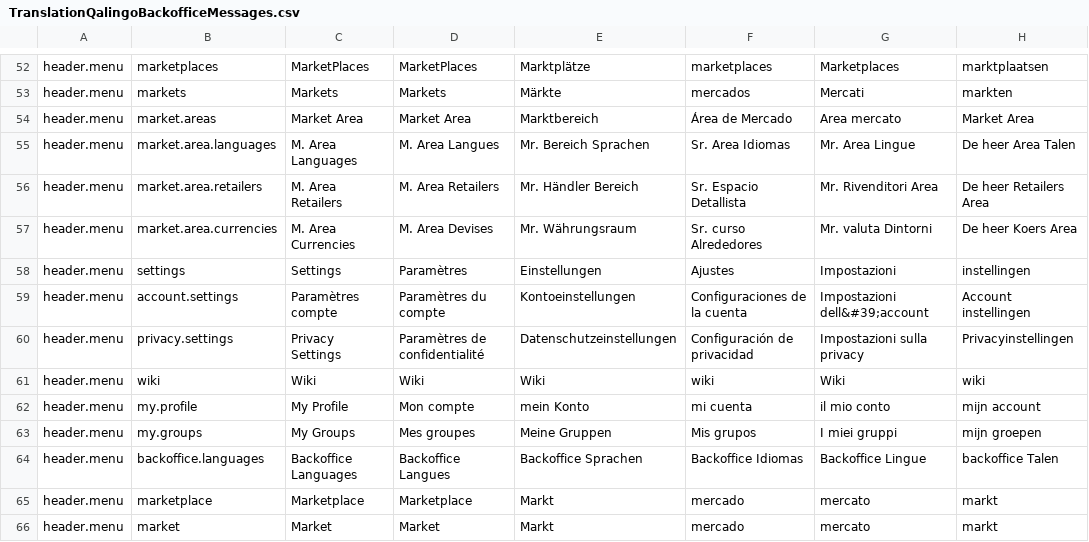
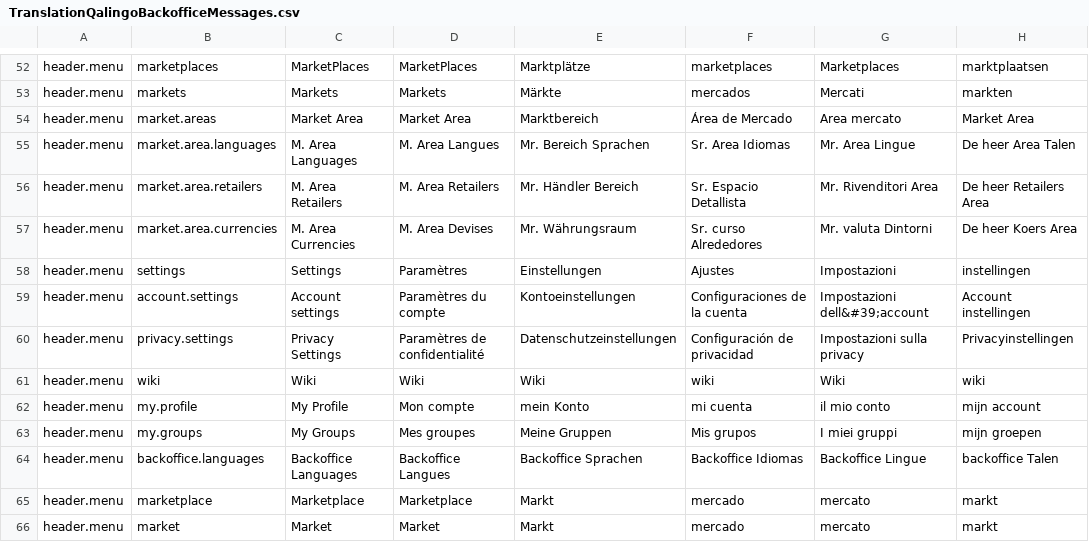
Before and after one commit to qalingo/qalingo-i18n, a CSV file: qalingo-i18n/src/main/resources/input/TranslationQalingoBackofficeMessages.csv, drawn as a sheet; only a part is shown, gaps mark what is left out; the diff names each change by its address in the sheet, - before the commit and + after, or states it on an @@ line.

Commit message:
fix

```diff
--- a/qalingo-i18n/src/main/resources/input/TranslationQalingoBackofficeMessages.csv
+++ b/qalingo-i18n/src/main/resources/input/TranslationQalingoBackofficeMessages.csv
-C59: Paramètres compte
+C59: Account settings
```
